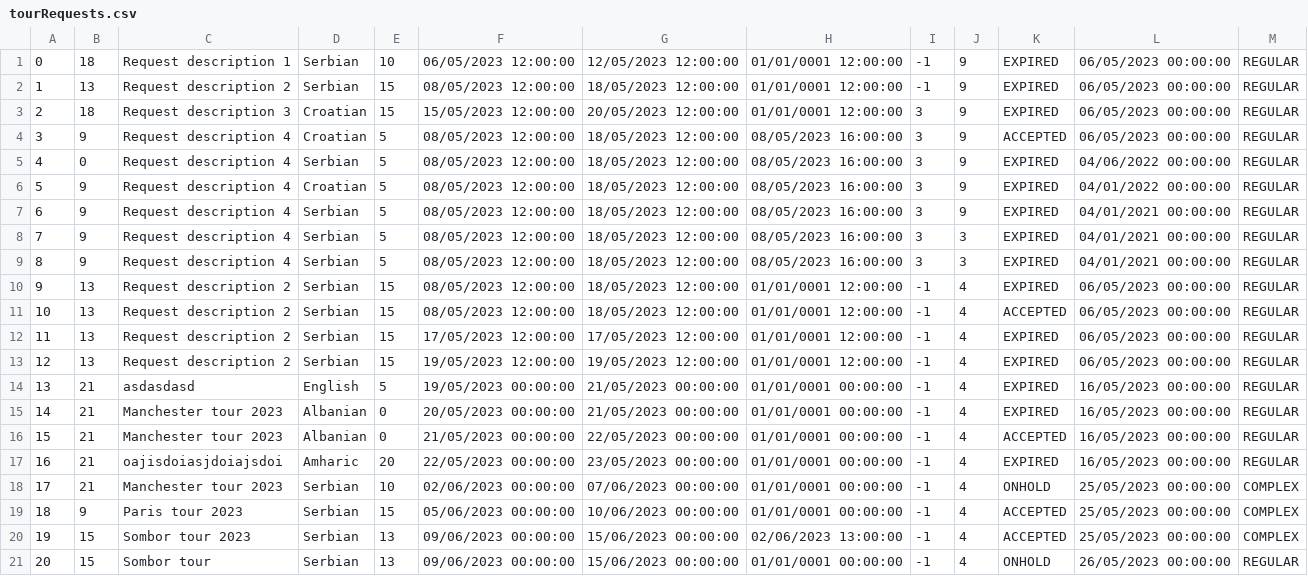
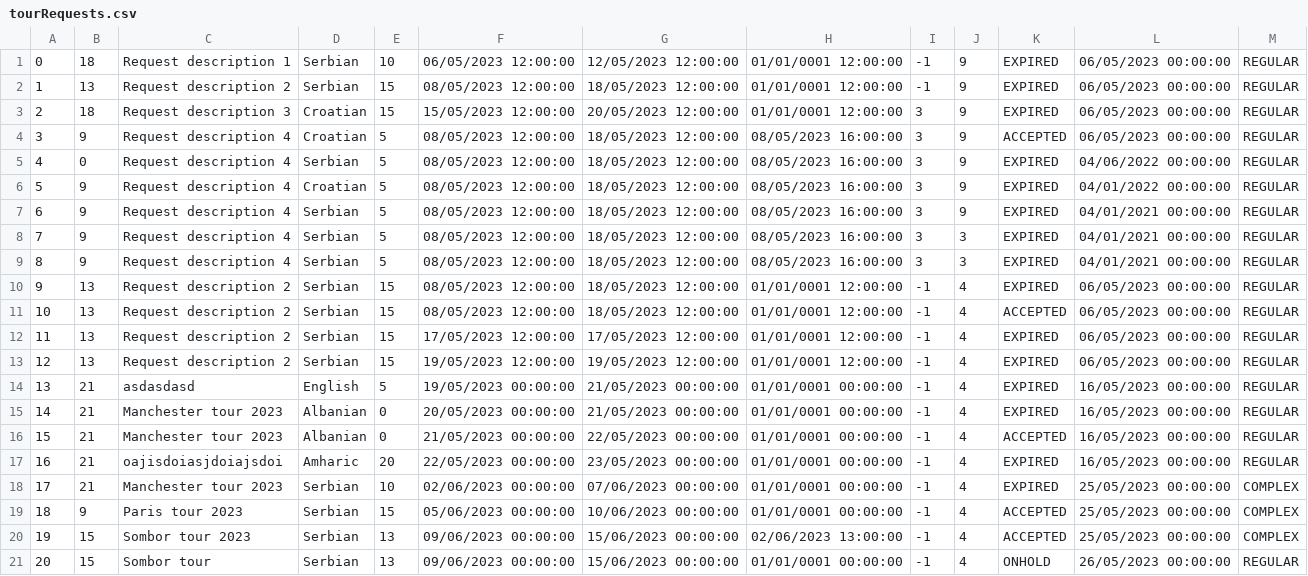
Before and after one commit to lazarristic023/SIMS_GroupD, a CSV file: Project/Project/Resources/Data/tourRequests.csv, drawn as a sheet.

```diff
--- a/Project/Project/Resources/Data/tourRequests.csv
+++ b/Project/Project/Resources/Data/tourRequests.csv
@@ -17,3 +17,3 @@
 16|21|oajisdoiasjdoiajsdoi|Amharic|20|22/05/2023 00:00:00|23/05/2023 00:00:00|01/01/0001 00:00:00|-1|4|EXPIRED|16/05/2023 00:00:00|REGULAR
-17|21|Manchester tour 2023|Serbian|10|02/06/2023 00:00:00|07/06/2023 00:00:00|01/01/0001 00:00:00|-1|4|ONHOLD|25/05/2023 00:00:00|COMPLEX
+17|21|Manchester tour 2023|Serbian|10|02/06/2023 00:00:00|07/06/2023 00:00:00|01/01/0001 00:00:00|-1|4|EXPIRED|25/05/2023 00:00:00|COMPLEX
 18|9|Paris tour 2023|Serbian|15|05/06/2023 00:00:00|10/06/2023 00:00:00|01/01/0001 00:00:00|-1|4|ACCEPTED|25/05/2023 00:00:00|COMPLEX
```
Also changed, not shown: 14 other files.
